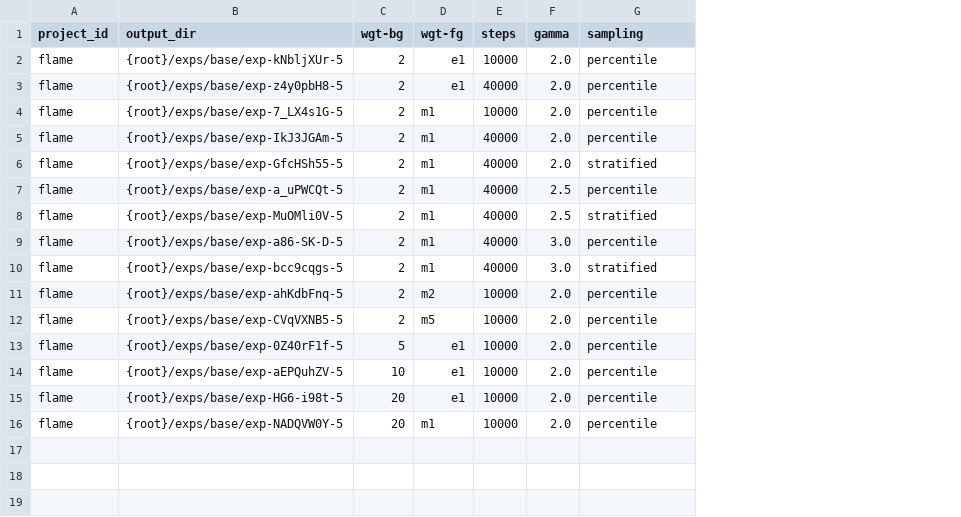
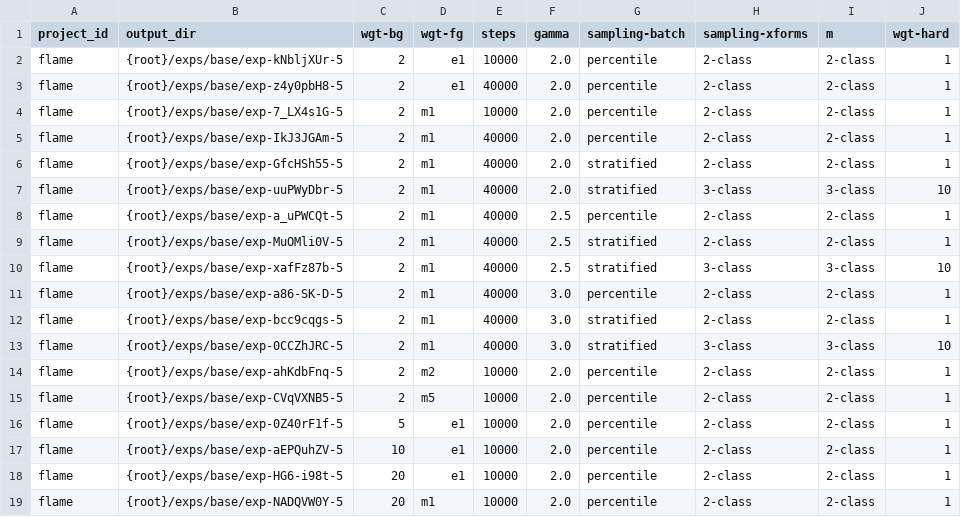
Before and after one commit to peterchang77/flame, a CSV file: exps/base/jmodels/csvs/hyper.csv, drawn as a sheet; the diff names each change by its address in the sheet, - before the commit and + after, or states it on an @@ line.

```diff
--- a/exps/base/jmodels/csvs/hyper.csv
+++ b/exps/base/jmodels/csvs/hyper.csv
+column H (sampling-xforms), rows 2-6: all 2-class; rows 8-9: 2-class | 2-class; rows 11-12: 2-class | 2-class; rows 14-19: all 2-class
+column I (m), rows 2-6: all 2-class; rows 8-9: 2-class | 2-class; rows 11-12: 2-class | 2-class; rows 14-19: all 2-class
+column J (wgt-hard), rows 2-6: all 1; rows 8-9: 1 | 1; rows 11-12: 1 | 1; rows 14-19: all 1
-G1: sampling
+G1: sampling-batch
+row 7: flame | {root}/exps/base/exp-uuPWyDbr-5 | 2 | m1 | 40000 | 2.0 | stratified | 3-class | 3-class | 10
+row 10: flame | {root}/exps/base/exp-xafFz87b-5 | 2 | m1 | 40000 | 2.5 | stratified | 3-class | 3-class | 10
+row 13: flame | {root}/exps/base/exp-0CCZhJRC-5 | 2 | m1 | 40000 | 3.0 | stratified | 3-class | 3-class | 10
```
Also changed, not shown: 5 other files.
